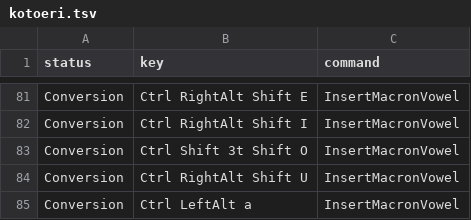
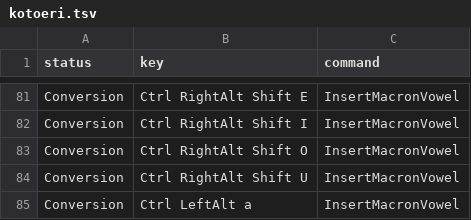
Before and after one commit to marinaMoji/marinaMozc, a TSV file: src/data/keymap/kotoeri.tsv, drawn as a sheet; only a part is shown, gaps mark what is left out.

```diff
--- a/src/data/keymap/kotoeri.tsv
+++ b/src/data/keymap/kotoeri.tsv
@@ -82,3 +82,3 @@ Conversion	Ctrl RightAlt Shift E	InsertMacronVowel
 Conversion	Ctrl RightAlt Shift I	InsertMacronVowel
-Conversion	Ctrl Shift 3t Shift O	InsertMacronVowel
+Conversion	Ctrl RightAlt Shift O	InsertMacronVowel
 Conversion	Ctrl RightAlt Shift U	InsertMacronVowel
```
Also changed, not shown: src/data/keymap/chromeos.tsv, 2 other files.
